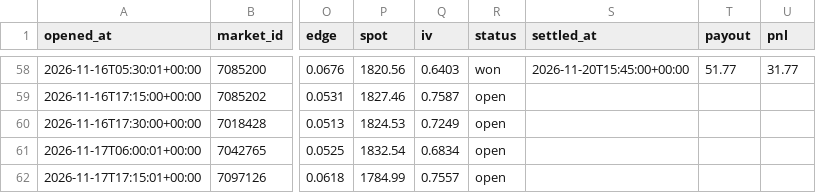
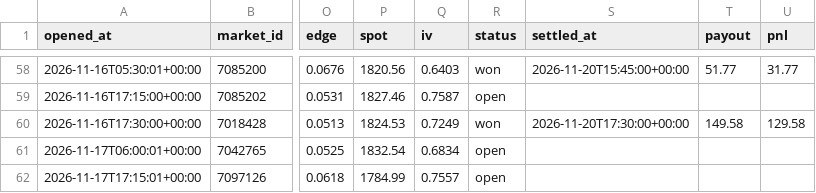
Before and after one commit to Chum1286/polymarket-paper-bot., a CSV file: data/paper_trades.csv, drawn as a sheet; only a part is shown, gaps mark what is left out; the diff names each change by its address in the sheet, - before the commit and + after, or states it on an @@ line.

Commit message:
paper bot run 2026-11-20T17:30Z

```diff
--- a/data/paper_trades.csv
+++ b/data/paper_trades.csv
-R60 (status): open
+R60 (status): won
-S60 (settled_at): (empty)
+S60 (settled_at): 2026-11-20T17:30:00+00:00
-T60 (payout): (empty)
+T60 (payout): 149.58
-U60 (pnl): (empty)
+U60 (pnl): 129.58
```
Also changed, not shown: 2 other files.
